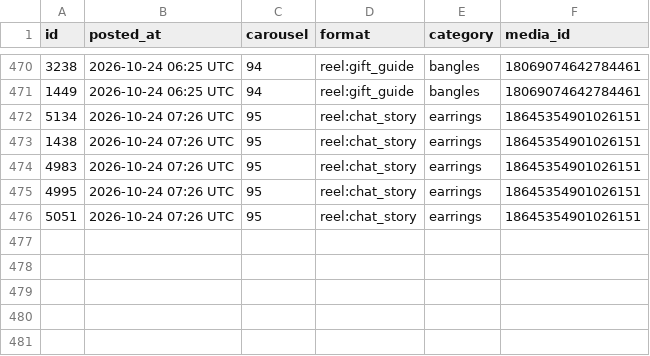
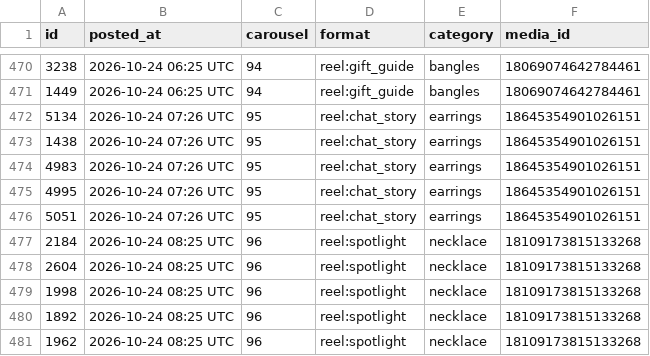
Before and after one commit to masterjewora-rgb/jewora-instagram, a CSV file: posted.csv, drawn as a sheet; only a part is shown, gaps mark what is left out.

```diff
--- a/posted.csv
+++ b/posted.csv
@@ -476 +476,6 @@ id,posted_at,carousel,format,category,media_id
 5051,2026-10-24 07:26 UTC,95,reel:chat_story,earrings,18645354901026151
+2184,2026-10-24 08:25 UTC,96,reel:spotlight,necklace,18109173815133268
+2604,2026-10-24 08:25 UTC,96,reel:spotlight,necklace,18109173815133268
+1998,2026-10-24 08:25 UTC,96,reel:spotlight,necklace,18109173815133268
+1892,2026-10-24 08:25 UTC,96,reel:spotlight,necklace,18109173815133268
+1962,2026-10-24 08:25 UTC,96,reel:spotlight,necklace,18109173815133268
```
Also changed, not shown: 1 other file.
